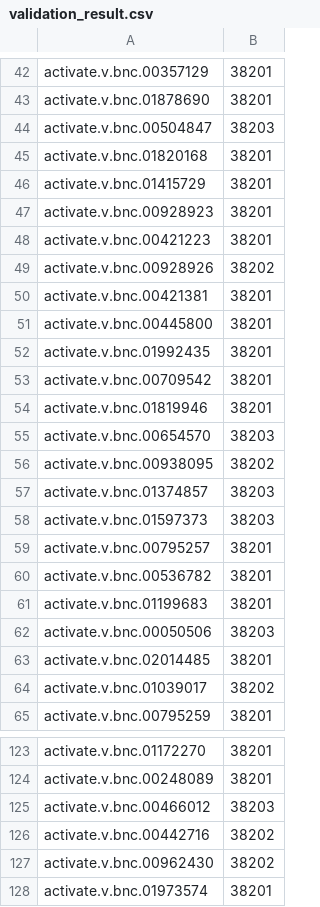
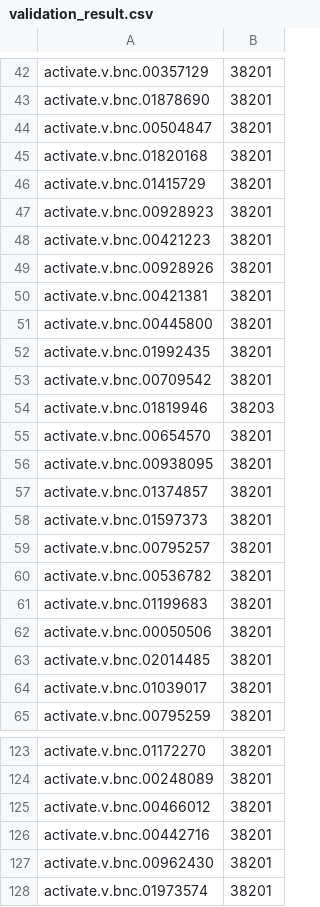
Before and after one commit to fever324/NLP-Projects, a CSV file: Project2/validation_result.csv, drawn as a sheet; only a part is shown, gaps mark what is left out; the diff covers the shown part only.

```diff
--- a/Project2/validation_result.csv
+++ b/Project2/validation_result.csv
@@ -43,3 +43,3 @@ activate.v.bnc.00357129,38201
 activate.v.bnc.01878690,38201
-activate.v.bnc.00504847,38203
+activate.v.bnc.00504847,38201
 activate.v.bnc.01820168,38201
@@ -48,3 +48,3 @@ activate.v.bnc.00928923,38201
 activate.v.bnc.00421223,38201
-activate.v.bnc.00928926,38202
+activate.v.bnc.00928926,38201
 activate.v.bnc.00421381,38201
@@ -53,7 +53,7 @@ activate.v.bnc.01992435,38201
 activate.v.bnc.00709542,38201
-activate.v.bnc.01819946,38201
-activate.v.bnc.00654570,38203
-activate.v.bnc.00938095,38202
-activate.v.bnc.01374857,38203
-activate.v.bnc.01597373,38203
+activate.v.bnc.01819946,38203
+activate.v.bnc.00654570,38201
+activate.v.bnc.00938095,38201
+activate.v.bnc.01374857,38201
+activate.v.bnc.01597373,38201
 activate.v.bnc.00795257,38201
@@ -61,5 +61,5 @@ activate.v.bnc.00536782,38201
 activate.v.bnc.01199683,38201
-activate.v.bnc.00050506,38203
+activate.v.bnc.00050506,38201
 activate.v.bnc.02014485,38201
-activate.v.bnc.01039017,38202
+activate.v.bnc.01039017,38201
 activate.v.bnc.00795259,38201
@@ -124,5 +124,5 @@ activate.v.bnc.01172270,38201
 activate.v.bnc.00248089,38201
-activate.v.bnc.00466012,38203
-activate.v.bnc.00442716,38202
-activate.v.bnc.00962430,38202
+activate.v.bnc.00466012,38201
+activate.v.bnc.00442716,38201
+activate.v.bnc.00962430,38201
 activate.v.bnc.01973574,38201
```
Also changed, not shown: 45 edited cells elsewhere in this file, 12 other files.
